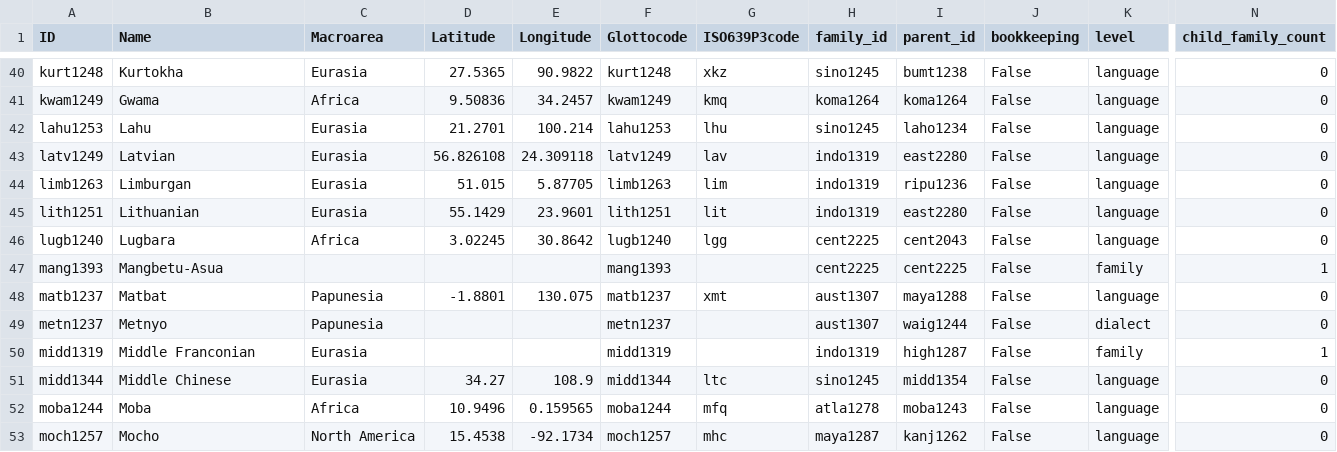
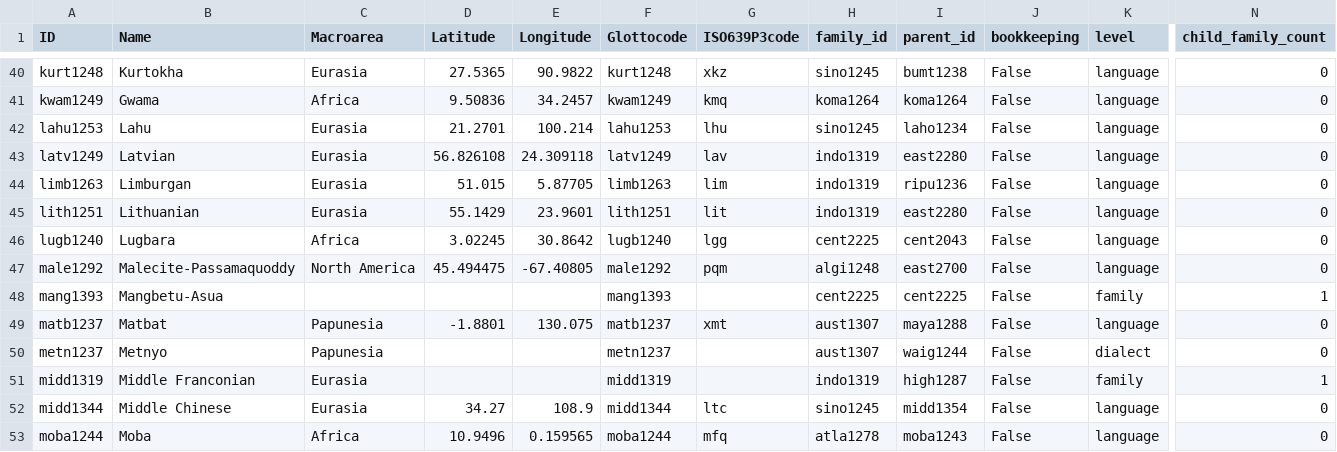
Before and after one commit to cldf-datasets/tonodb, a CSV file: cldf/languages.csv, drawn as a sheet; only a part is shown, gaps mark what is left out; the shorter side is filled out with more unchanged rows; rows hold the shown columns only; the diff names each change by its address in the sheet, - before the commit and + after, or states it on an @@ line.

```diff
--- a/cldf/languages.csv
+++ b/cldf/languages.csv
+row 47: male1292 | Malecite-Passamaquoddy | North America | 45.494475 | -67.40805 | male1292 | pqm | algi1248 | east2700 | False | language | 0
```
Also changed, not shown: cldf/contributions.csv, cldf/parameters.csv, 6 other files.
